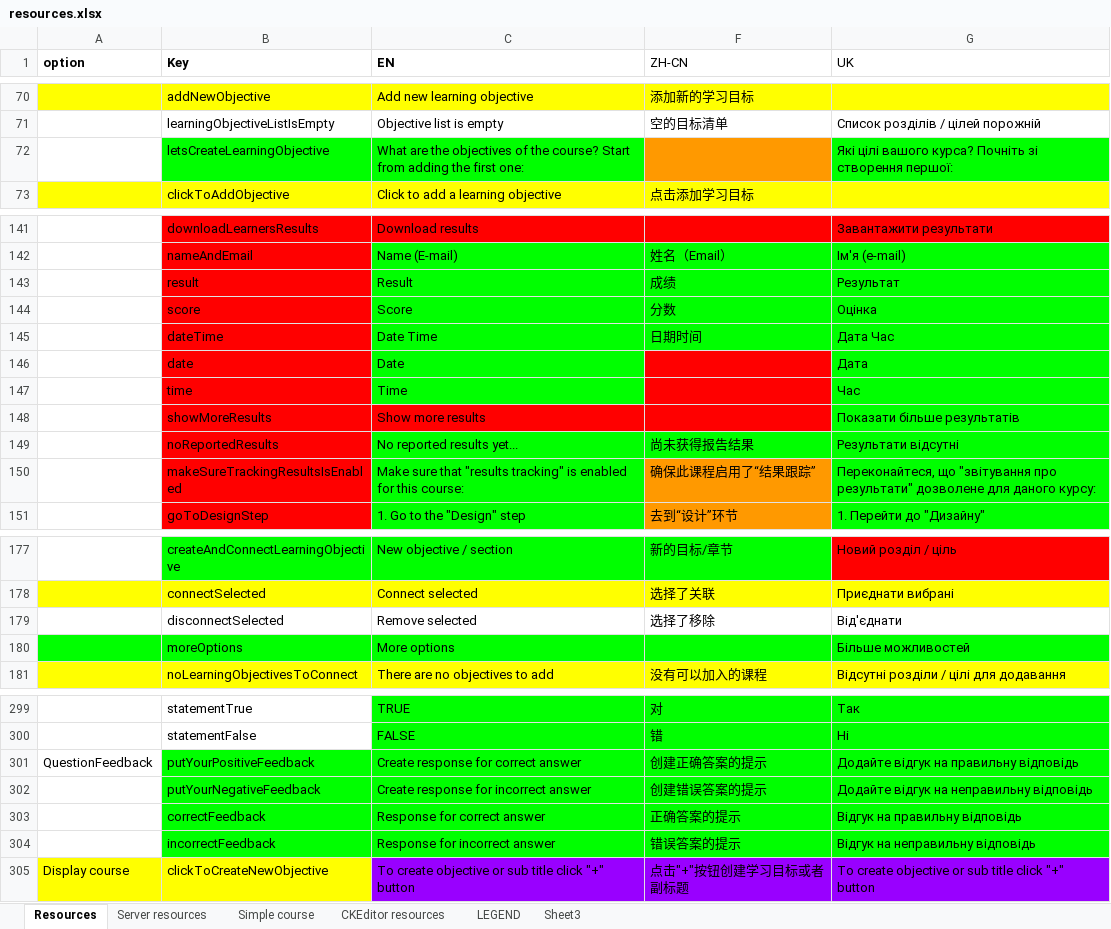
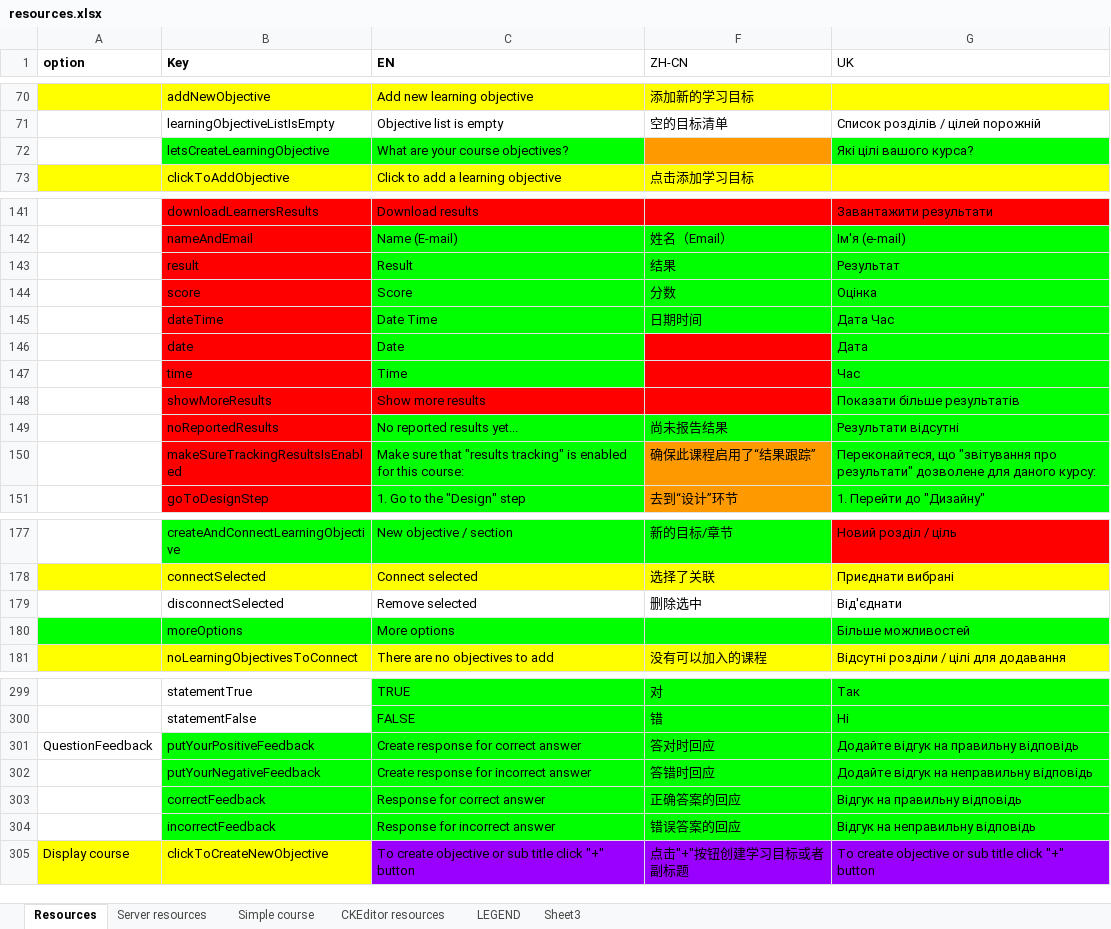
Before and after one commit to jaw4ik/assessment, an Excel workbook: sources/easygenerator.Web/App/localization/resources.xlsx, sheet Resources, drawn as a sheet; only a part is shown, gaps mark what is left out; values as stored, in another font and other column widths than the file's, no borders; charts and pictures not drawn; the diff covers the shown part only; the diff names each change by its address in the sheet, - before the commit and + after, or states it on an @@ line.

Commit message:
update resources

```diff
--- a/sources/easygenerator.Web/App/localization/resources.xlsx (sheet Resources)
+++ b/sources/easygenerator.Web/App/localization/resources.xlsx (sheet Resources)
-C72 (EN): What are the objectives of the course? Start from adding the first one:
+C72 (EN): What are your course objectives?
-G72 (UK): Які цілі вашого курса? Почніть зі створення першої:
+G72 (UK): Які цілі вашого курса?
-F143 (ZH-CN): 成绩
+F143 (ZH-CN): 结果
-F149 (ZH-CN): 尚未获得报告结果
+F149 (ZH-CN): 尚未报告结果
-F179 (ZH-CN): 选择了移除
+F179 (ZH-CN): 删除选中
-F301 (ZH-CN): 创建正确答案的提示
+F301 (ZH-CN): 答对时回应
-F302 (ZH-CN): 创建错误答案的提示
+F302 (ZH-CN): 答错时回应
-F303 (ZH-CN): 正确答案的提示
+F303 (ZH-CN): 正确答案的回应
-F304 (ZH-CN): 错误答案的提示
+F304 (ZH-CN): 错误答案的回应
```
Also changed, not shown: 1 edited cell elsewhere in this sheet, sheet Simple course, 1 other file.
